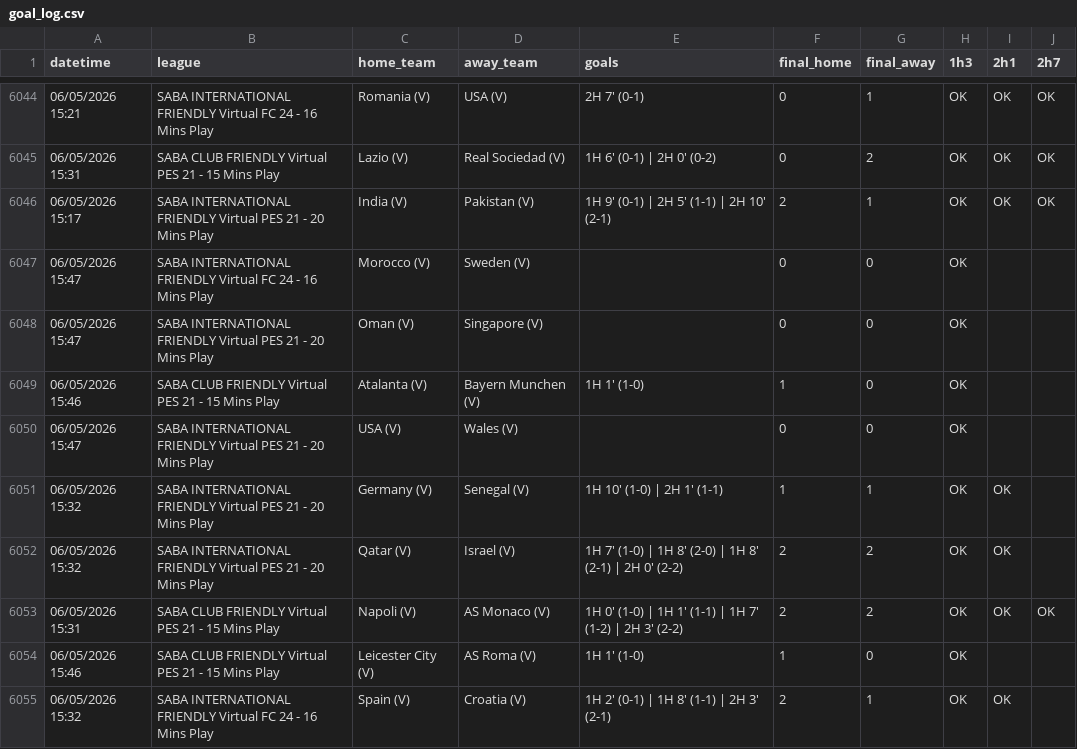
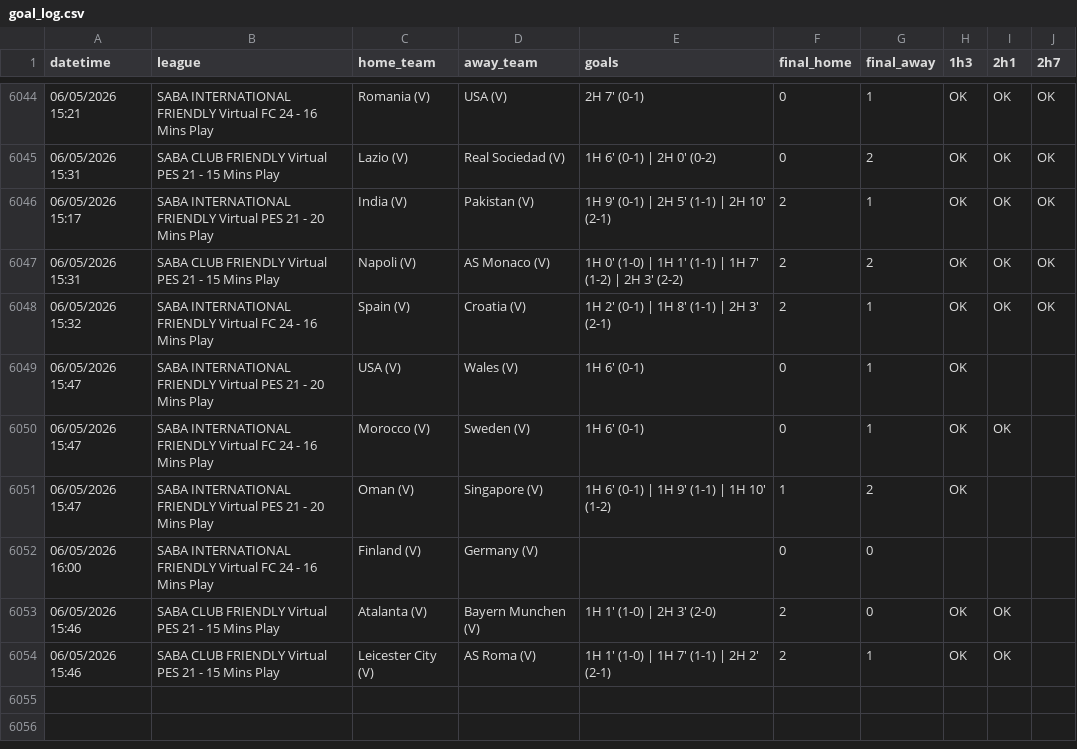
Before and after one commit to aditiawjy/lebihsabar, a CSV file: goal_log.csv, drawn as a sheet; only a part is shown, gaps mark what is left out.

```diff
--- a/goal_log.csv
+++ b/goal_log.csv
@@ -6046,10 +6046,9 @@ datetime,league,home_team,away_team,goals,final_home,final_away,1h3,2h1,2h7
 "06/05/2026 15:17","SABA INTERNATIONAL FRIENDLY Virtual PES 21 - 20 Mins Play","India (V)","Pakistan (V)","1H 9' (0-1) | 2H 5' (1-1) | 2H 10' (2-1)",2,1,OK,OK,OK
-"06/05/2026 15:47","SABA INTERNATIONAL FRIENDLY Virtual FC 24 - 16 Mins Play","Morocco (V)","Sweden (V)",,0,0,OK,,
-"06/05/2026 15:47","SABA INTERNATIONAL FRIENDLY Virtual PES 21 - 20 Mins Play","Oman (V)","Singapore (V)",,0,0,OK,,
-"06/05/2026 15:46","SABA CLUB FRIENDLY Virtual PES 21 - 15 Mins Play","Atalanta (V)","Bayern Munchen (V)","1H 1' (1-0)",1,0,OK,,
-"06/05/2026 15:47","SABA INTERNATIONAL FRIENDLY Virtual PES 21 - 20 Mins Play","USA (V)","Wales  (V)",,0,0,OK,,
-"06/05/2026 15:32","SABA INTERNATIONAL FRIENDLY Virtual PES 21 - 20 Mins Play","Germany (V)","Senegal (V)","1H 10' (1-0) | 2H 1' (1-1)",1,1,OK,OK,
-"06/05/2026 15:32","SABA INTERNATIONAL FRIENDLY Virtual PES 21 - 20 Mins Play","Qatar (V)","Israel (V)","1H 7' (1-0) | 1H 8' (2-0) | 1H 8' (2-1) | 2H 0' (2-2)",2,2,OK,OK,
 "06/05/2026 15:31","SABA CLUB FRIENDLY Virtual PES 21 - 15 Mins Play","Napoli (V)","AS Monaco (V)","1H 0' (1-0) | 1H 1' (1-1) | 1H 7' (1-2) | 2H 3' (2-2)",2,2,OK,OK,OK
-"06/05/2026 15:46","SABA CLUB FRIENDLY Virtual PES 21 - 15 Mins Play","Leicester City (V)","AS Roma (V)","1H 1' (1-0)",1,0,OK,,
-"06/05/2026 15:32","SABA INTERNATIONAL FRIENDLY Virtual FC 24 - 16 Mins Play","Spain (V)","Croatia (V)","1H 2' (0-1) | 1H 8' (1-1) | 2H 3' (2-1)",2,1,OK,OK,
+"06/05/2026 15:32","SABA INTERNATIONAL FRIENDLY Virtual FC 24 - 16 Mins Play","Spain (V)","Croatia (V)","1H 2' (0-1) | 1H 8' (1-1) | 2H 3' (2-1)",2,1,OK,OK,OK
+"06/05/2026 15:47","SABA INTERNATIONAL FRIENDLY Virtual PES 21 - 20 Mins Play","USA (V)","Wales  (V)","1H 6' (0-1)",0,1,OK,,
+"06/05/2026 15:47","SABA INTERNATIONAL FRIENDLY Virtual FC 24 - 16 Mins Play","Morocco (V)","Sweden (V)","1H 6' (0-1)",0,1,OK,OK,
+"06/05/2026 15:47","SABA INTERNATIONAL FRIENDLY Virtual PES 21 - 20 Mins Play","Oman (V)","Singapore (V)","1H 6' (0-1) | 1H 9' (1-1) | 1H 10' (1-2)",1,2,OK,,
+"06/05/2026 16:00","SABA INTERNATIONAL FRIENDLY Virtual FC 24 - 16 Mins Play","Finland (V)","Germany (V)",,0,0,,,
+"06/05/2026 15:46","SABA CLUB FRIENDLY Virtual PES 21 - 15 Mins Play","Atalanta (V)","Bayern Munchen (V)","1H 1' (1-0) | 2H 3' (2-0)",2,0,OK,OK,
+"06/05/2026 15:46","SABA CLUB FRIENDLY Virtual PES 21 - 15 Mins Play","Leicester City (V)","AS Roma (V)","1H 1' (1-0) | 1H 7' (1-1) | 2H 2' (2-1)",2,1,OK,OK,
```
Also changed, not shown: 6 other files.
